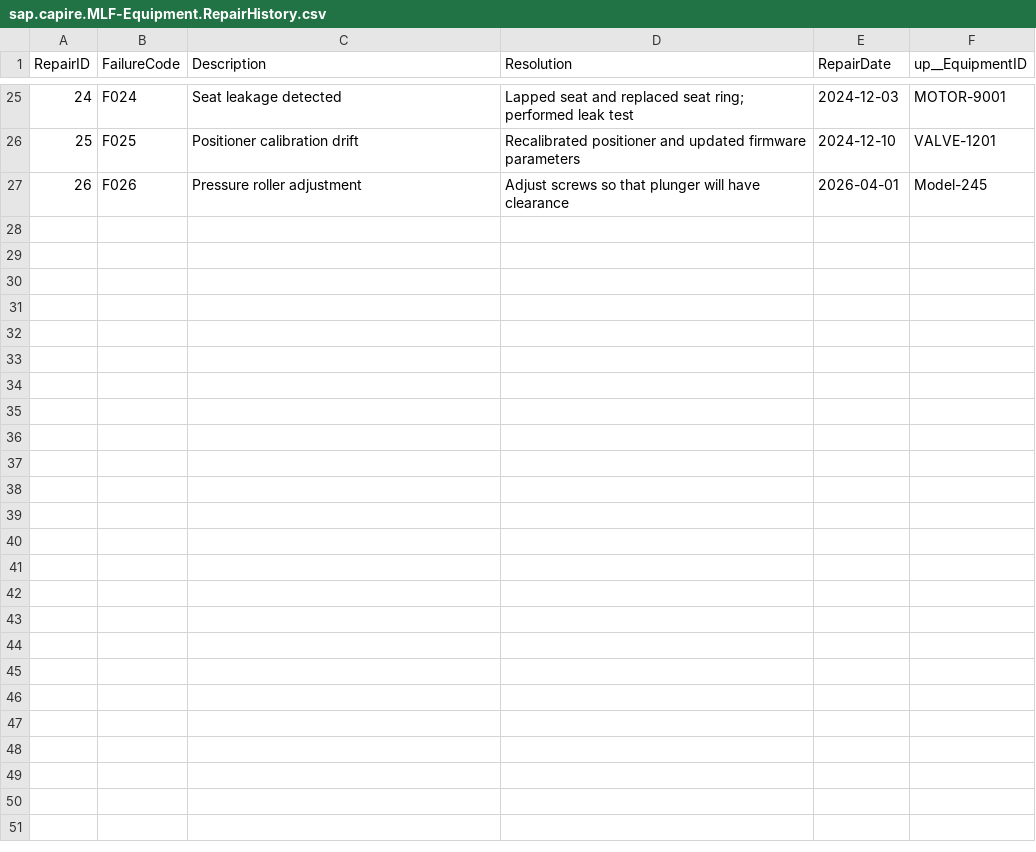
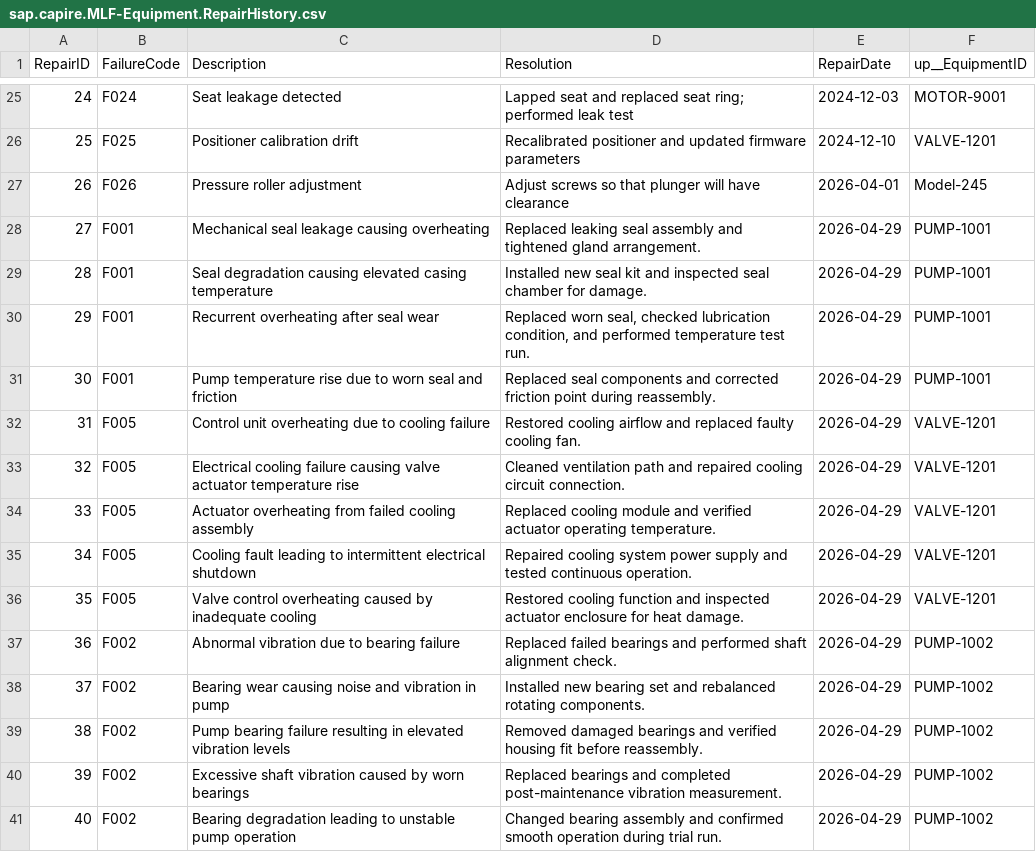
Before and after one commit to vmadkan/MLF_Equipment_CAP, a CSV file: db/data/sap.capire.MLF-Equipment.RepairHistory.csv, drawn as a sheet; only a part is shown, gaps mark what is left out.

Commit message:
Redesigned Data Set - dated 29 April, 2026

```diff
--- a/db/data/sap.capire.MLF-Equipment.RepairHistory.csv
+++ b/db/data/sap.capire.MLF-Equipment.RepairHistory.csv
@@ -27 +27,15 @@ RepairID;FailureCode;Description;Resolution;RepairDate;up__EquipmentID
 26;F026;Pressure roller adjustment;Adjust screws so that plunger  will have clearance;2026-04-01;Model-245
+27;F001;Mechanical seal leakage causing overheating;Replaced leaking seal assembly and tightened gland arrangement.;2026-04-29;PUMP-1001
+28;F001;Seal degradation causing elevated casing temperature;Installed new seal kit and inspected seal chamber for damage.;2026-04-29;PUMP-1001
+29;F001;Recurrent overheating after seal wear;Replaced worn seal, checked lubrication condition, and performed temperature test run.;2026-04-29;PUMP-1001
+30;F001;Pump temperature rise due to worn seal and friction;Replaced seal components and corrected friction point during reassembly.;2026-04-29;PUMP-1001
+31;F005;Control unit overheating due to cooling failure;Restored cooling airflow and replaced faulty cooling fan.;2026-04-29;VALVE-1201
+32;F005;Electrical cooling failure causing valve actuator temperature rise;Cleaned ventilation path and repaired cooling circuit connection.;2026-04-29;VALVE-1201
+33;F005;Actuator overheating from failed cooling assembly;Replaced cooling module and verified actuator operating temperature.;2026-04-29;VALVE-1201
+34;F005;Cooling fault leading to intermittent electrical shutdown;Repaired cooling system power supply and tested continuous operation.;2026-04-29;VALVE-1201
+35;F005;Valve control overheating caused by inadequate cooling;Restored cooling function and inspected actuator enclosure for heat damage.;2026-04-29;VALVE-1201
+36;F002;Abnormal vibration due to bearing failure;Replaced failed bearings and performed shaft alignment check.;2026-04-29;PUMP-1002
+37;F002;Bearing wear causing noise and vibration in pump;Installed new bearing set and rebalanced rotating components.;2026-04-29;PUMP-1002
+38;F002;Pump bearing failure resulting in elevated vibration levels;Removed damaged bearings and verified housing fit before reassembly.;2026-04-29;PUMP-1002
+39;F002;Excessive shaft vibration caused by worn bearings;Replaced bearings and completed post-maintenance vibration measurement.;2026-04-29;PUMP-1002
+40;F002;Bearing degradation leading to unstable pump operation;Changed bearing assembly and confirmed smooth operation during trial run.;2026-04-29;PUMP-1002
```
